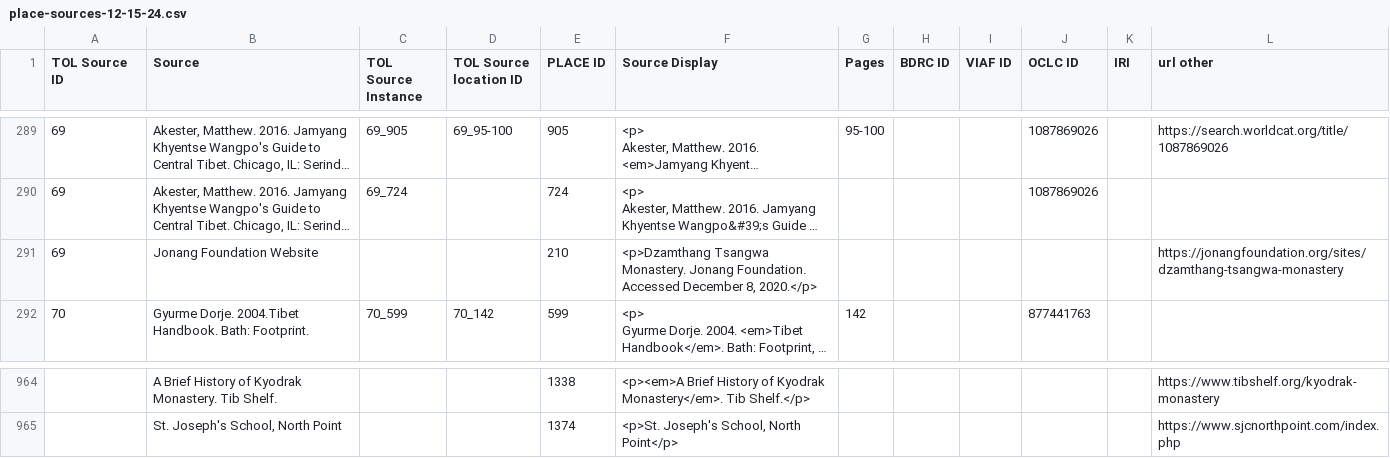
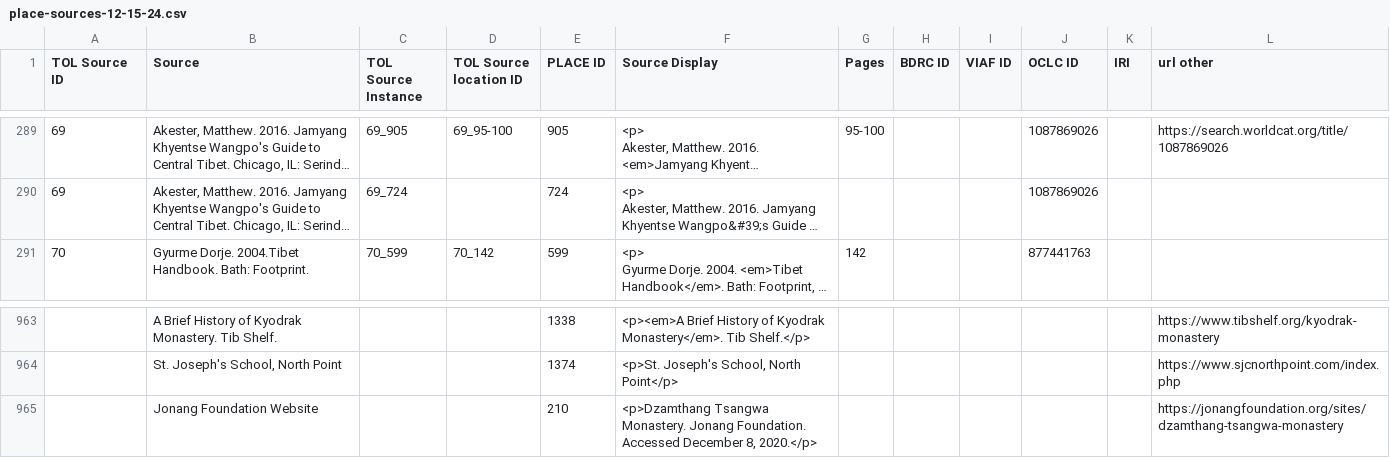
Before and after one commit to The-Treasury-of-Lives/tol-data, a CSV file: tarql/sources/place-sources-12-15-24.csv, drawn as a sheet; only a part is shown, gaps mark what is left out; long unchanged cells end in …; removed rows and columns are numbered as before the commit, all else as after; the diff names each change by its address in the sheet, - before the commit and + after, or states it on an @@ line.

Commit message:
Additional place source fixes

```diff
--- a/tarql/sources/place-sources-12-15-24.csv
+++ b/tarql/sources/place-sources-12-15-24.csv
-row 291: 69 | Jonang Foundation Website |  |  | 210 | <p>Dzamthang Tsangwa Monastery. Jonang Foundation. Accessed December 8, 2020.</p> |  |  |  |  |  | https://jonangfoundation.org/sites/dzamthang-tsangwa-monastery
+row 965:  | Jonang Foundation Website |  |  | 210 | <p>Dzamthang Tsangwa Monastery. Jonang Foundation. Accessed December 8, 2020.</p> |  |  |  |  |  | https://jonangfoundation.org/sites/dzamthang-tsangwa-monastery
```
